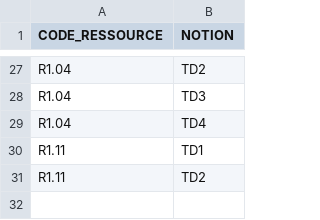
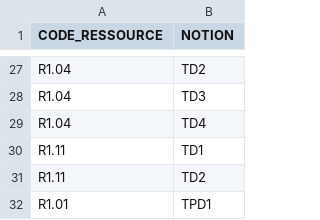
Before and after one commit to Spirotix/QCMBuilder, a CSV file: qcmBuilder/data/notions.csv, drawn as a sheet; only a part is shown, gaps mark what is left out.

Commit message:
suppression de notions et ressources supposée valide

```diff
--- a/qcmBuilder/data/notions.csv
+++ b/qcmBuilder/data/notions.csv
@@ -31 +31,2 @@ R1.11;TD1
 R1.11;TD2
+R1.01;TPD1
```
Also changed, not shown: qcmBuilder/data/ressources.csv, 4 other files.
